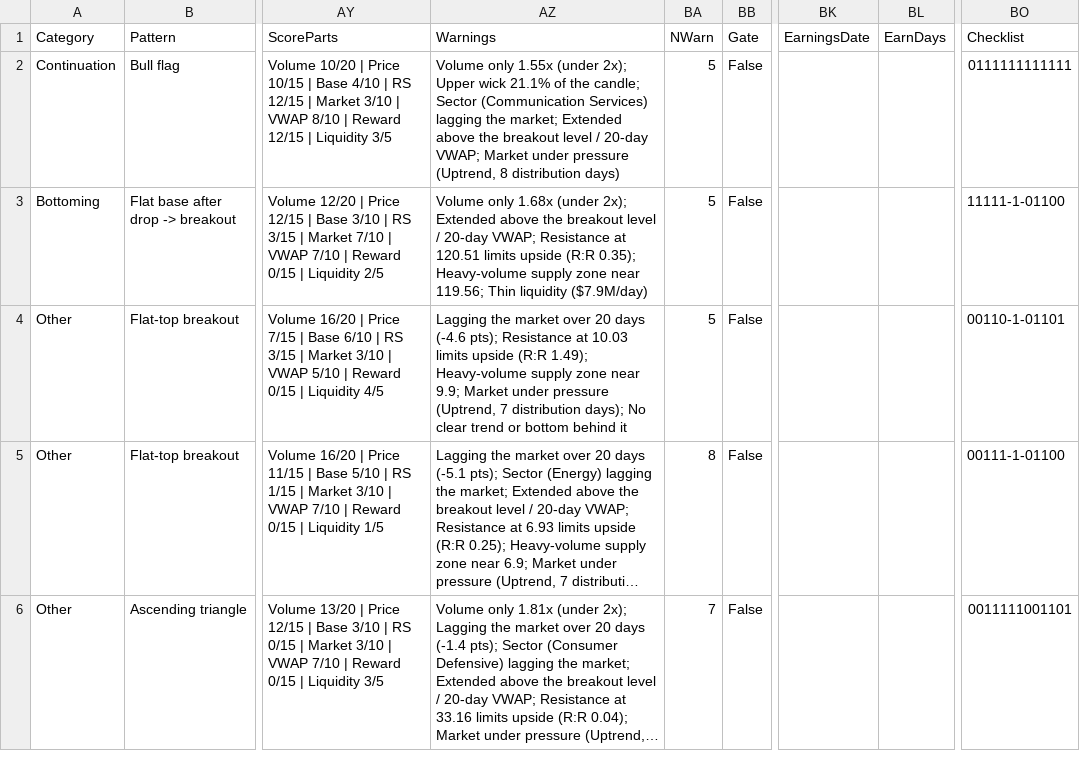
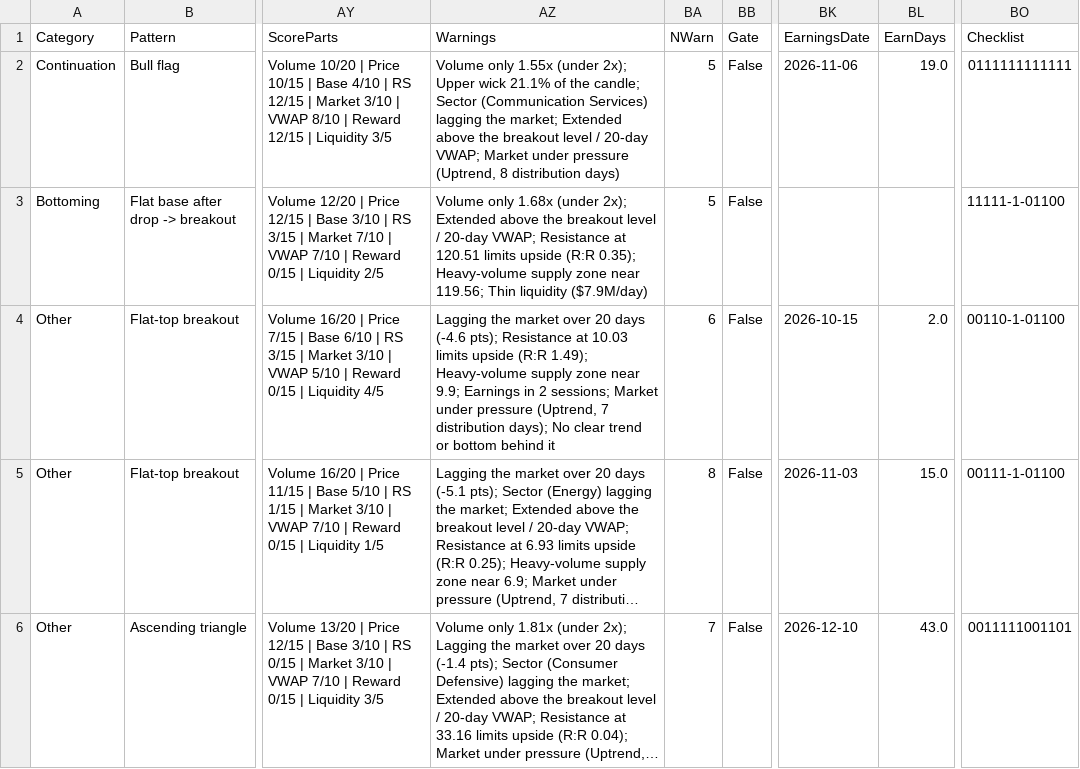
Before and after one commit to becharamezannar-eng/breakout-scanner, a CSV file: reports/breakouts_2026-10-13.csv, drawn as a sheet; only a part is shown, gaps mark what is left out; long unchanged cells end in …; the diff names each change by its address in the sheet, - before the commit and + after, or states it on an @@ line.

```diff
--- a/reports/breakouts_2026-10-13.csv
+++ b/reports/breakouts_2026-10-13.csv
-BK2 (EarningsDate): (empty)
+BK2 (EarningsDate): 2026-11-06
-BL2 (EarnDays): (empty)
+BL2 (EarnDays): 19.0
-AZ4 (Warnings): …near 9.9; Market under…
+AZ4 (Warnings): …near 9.9; Earnings in 2 sessions; Market under…
-BA4 (NWarn): 5
+BA4 (NWarn): 6
-BK4 (EarningsDate): (empty)
+BK4 (EarningsDate): 2026-10-15
-BL4 (EarnDays): (empty)
+BL4 (EarnDays): 2.0
-BO4 (Checklist): 00110-1-01101
+BO4 (Checklist): 00110-1-01100
-BK5 (EarningsDate): (empty)
+BK5 (EarningsDate): 2026-11-03
-BL5 (EarnDays): (empty)
+BL5 (EarnDays): 15.0
-BK6 (EarningsDate): (empty)
+BK6 (EarningsDate): 2026-12-10
-BL6 (EarnDays): (empty)
+BL6 (EarnDays): 43.0
```
Also changed, not shown: 1 other file.
